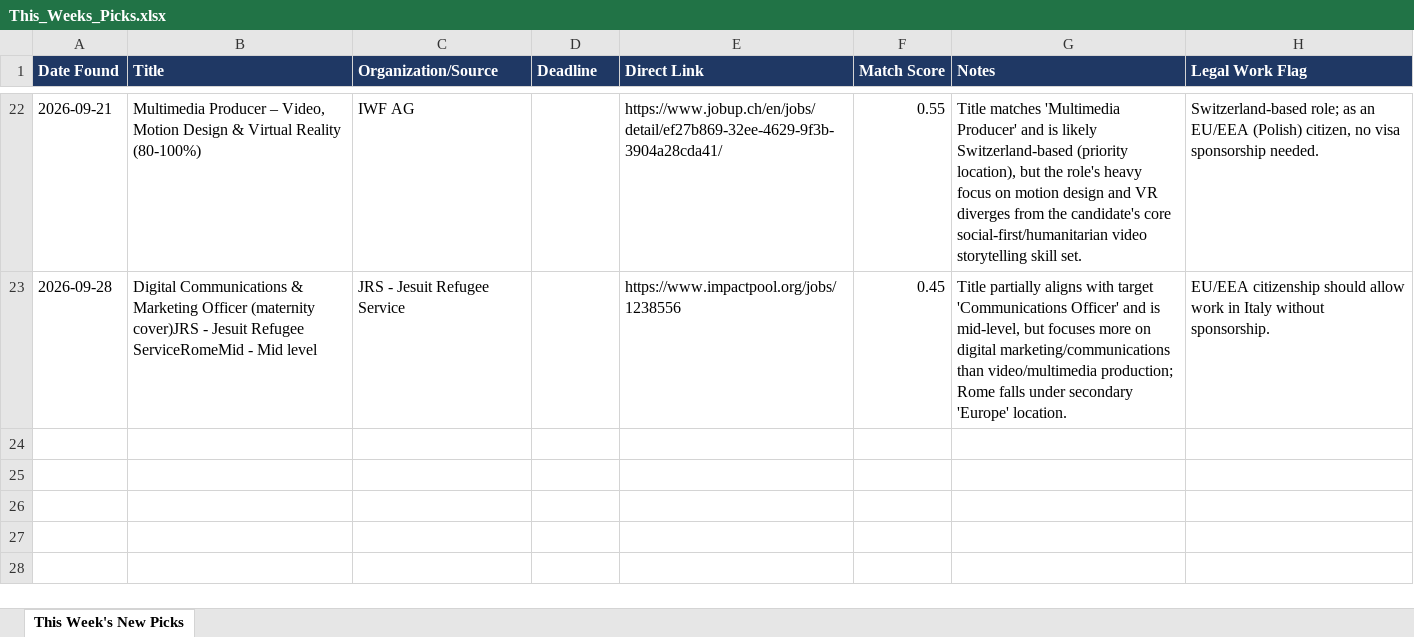
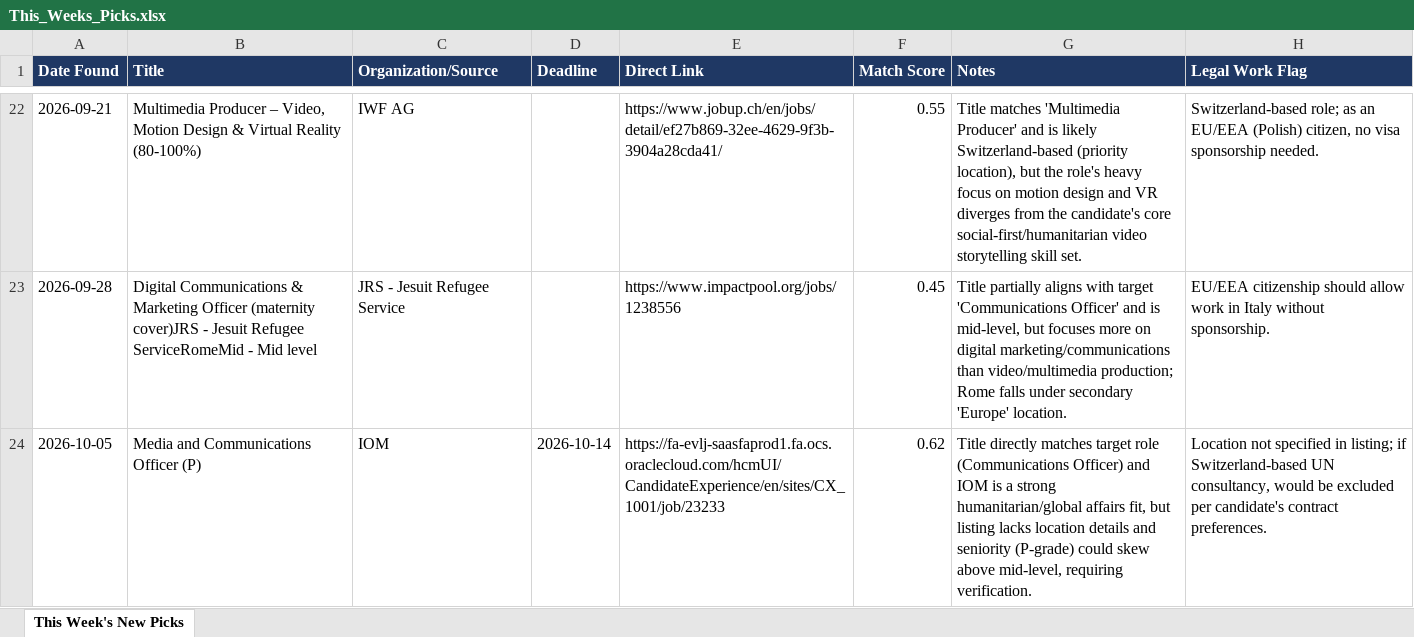
Before and after one commit to martasoszynska/job-agent, an Excel workbook: This_Weeks_Picks.xlsx, sheet This Week's New Picks, drawn as a sheet; only a part is shown, gaps mark what is left out; values as stored, in another font and other column widths than the file's, no borders; the diff names each change by its address in the sheet, - before the commit and + after, or states it on an @@ line.

```diff
--- a/This_Weeks_Picks.xlsx (sheet This Week's New Picks)
+++ b/This_Weeks_Picks.xlsx (sheet This Week's New Picks)
+row 24: 2026-10-05 | Media and Communications Officer (P) | IOM | 2026-10-14 | https://fa-evlj-saasfaprod1.fa.ocs.oraclecloud.com/hcmUI/CandidateExperience/en/sites/CX_1001/job/23233 | 0.62 | Title directly matches target role (Communications Officer) and IOM is a strong humanitarian/global affairs fit, but listing lacks location details and seniority (P-grade) could skew above mid-level, requiring verification. | Location not specified in listing; if Switzerland-based UN consultancy, would be excluded per candidate's contract preferences.
```
Also changed, not shown: 1 other file.
